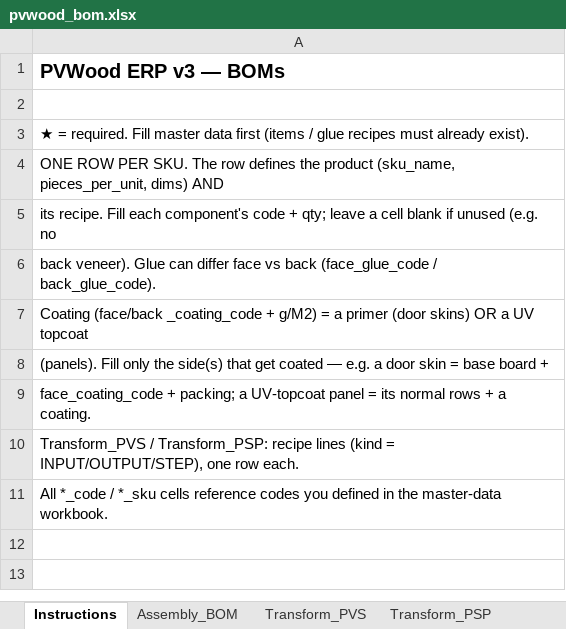
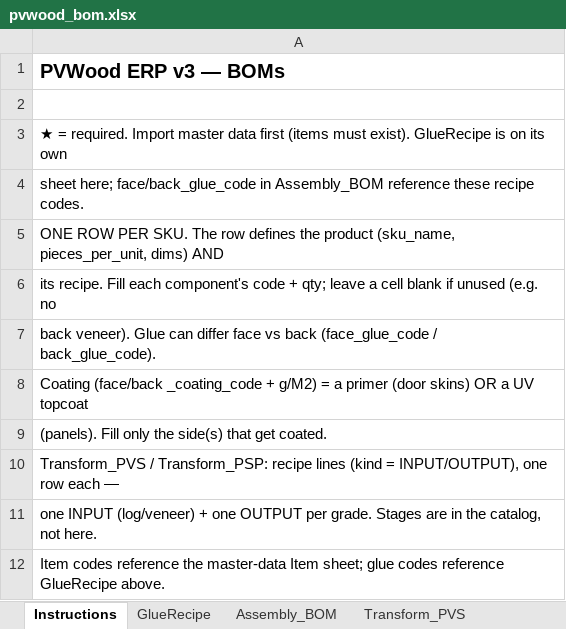
Before and after one commit to natthapatS/pvwood-erp-v3, an Excel workbook: templates/pvwood_bom.xlsx, sheet Instructions, drawn as a sheet; values as stored, in another font and other column widths than the file's, no borders; addresses are those after the commit; the diff names each change by its address in the sheet, - before the commit and + after, or states it on an @@ line.

```diff
--- a/templates/pvwood_bom.xlsx (sheet Instructions)
+++ b/templates/pvwood_bom.xlsx (sheet Instructions)
+sheet tab: GlueRecipe
-A3: …= required. Fill master data first (items / glue recipes must already exist).
+A3: …= required. Import master data first (items must exist). GlueRecipe is on its own
+row 4: sheet here; face/back_glue_code in Assembly_BOM reference these recipe codes.
-A9: …that get coated — e.g. a door skin = base board +
+A9: …that get coated.
-A10: face_coating_code + packing; a UV-topcoat panel = its normal rows + a coating.
+A10: Transform_PVS / Transform_PSP: recipe lines (kind = INPUT/OUTPUT), one row each —
-A11: Transform_PVS / Transform_PSP: recipe lines (kind = INPUT/OUTPUT/STEP), one row each.
+A11: one INPUT (log/veneer) + one OUTPUT per grade. Stages are in the catalog, not here.
-A12: All *_code / *_sku cells reference codes you defined in the master-data workbook.
+A12: Item codes reference the master-data Item sheet; glue codes reference GlueRecipe above.
```
Also changed, not shown: sheet Assembly_BOM, sheet Transform_PVS, sheet Transform_PSP, templates/pvwood_master_data.xlsx, 8 other files.
